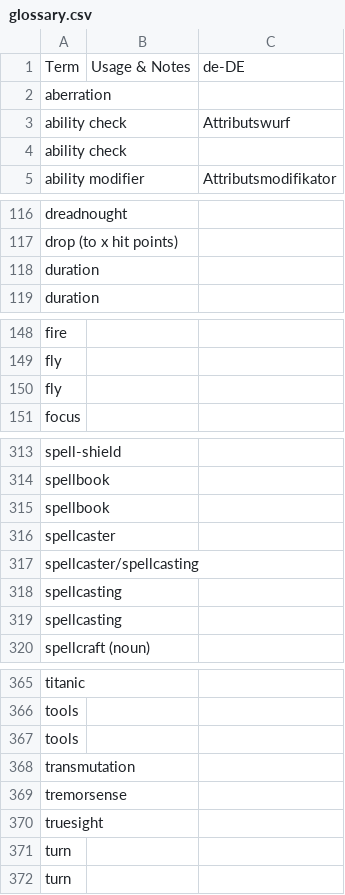
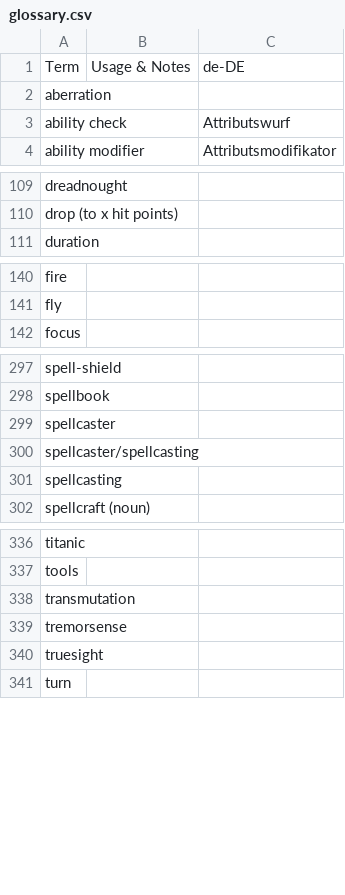
Before and after one commit to wyrmworkspublishing/free5e, a CSV file: de-DE/glossary.csv, drawn as a sheet; only a part is shown, gaps mark what is left out; the diff covers the shown part only.

```diff
--- a/de-DE/glossary.csv
+++ b/de-DE/glossary.csv
@@ -3,3 +3,2 @@ aberration,,
 ability check,,Attributswurf
-ability check,,
 ability modifier,,Attributsmodifikator
@@ -117,3 +110,2 @@ dreadnought,,
 drop (to x hit points),,
-duration,,
 duration,,
@@ -149,3 +141,2 @@ fire,,
 fly,,
-fly,,
 focus,,
@@ -314,6 +298,4 @@ spell-shield,,
 spellbook,,
-spellbook,,
 spellcaster,,
 spellcaster/spellcasting,,
-spellcasting,,
 spellcasting,,
@@ -366,3 +337,2 @@ titanic,,
 tools,,
-tools,,
 transmutation,,
@@ -370,3 +340,2 @@ tremorsense,,
 truesight,,
-turn,,
 turn,,
```
Also changed, not shown: 25 removed rows elsewhere in this file.
